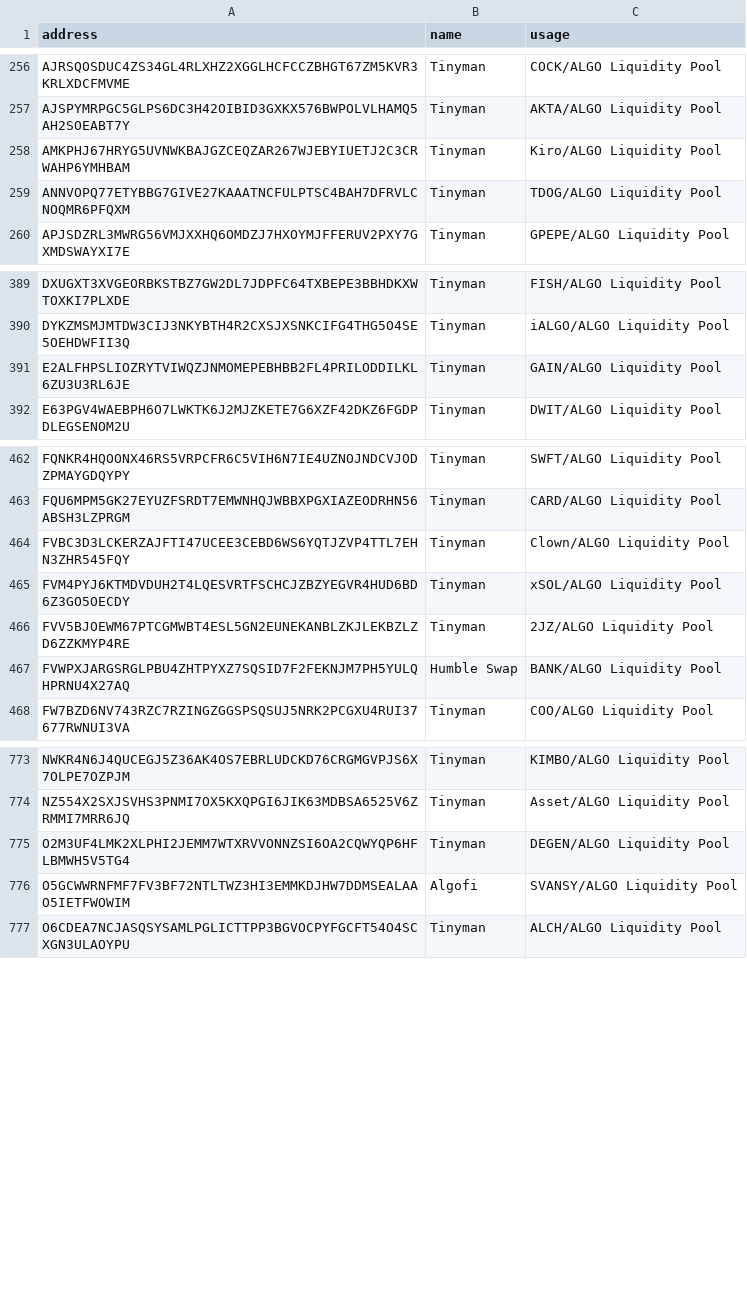
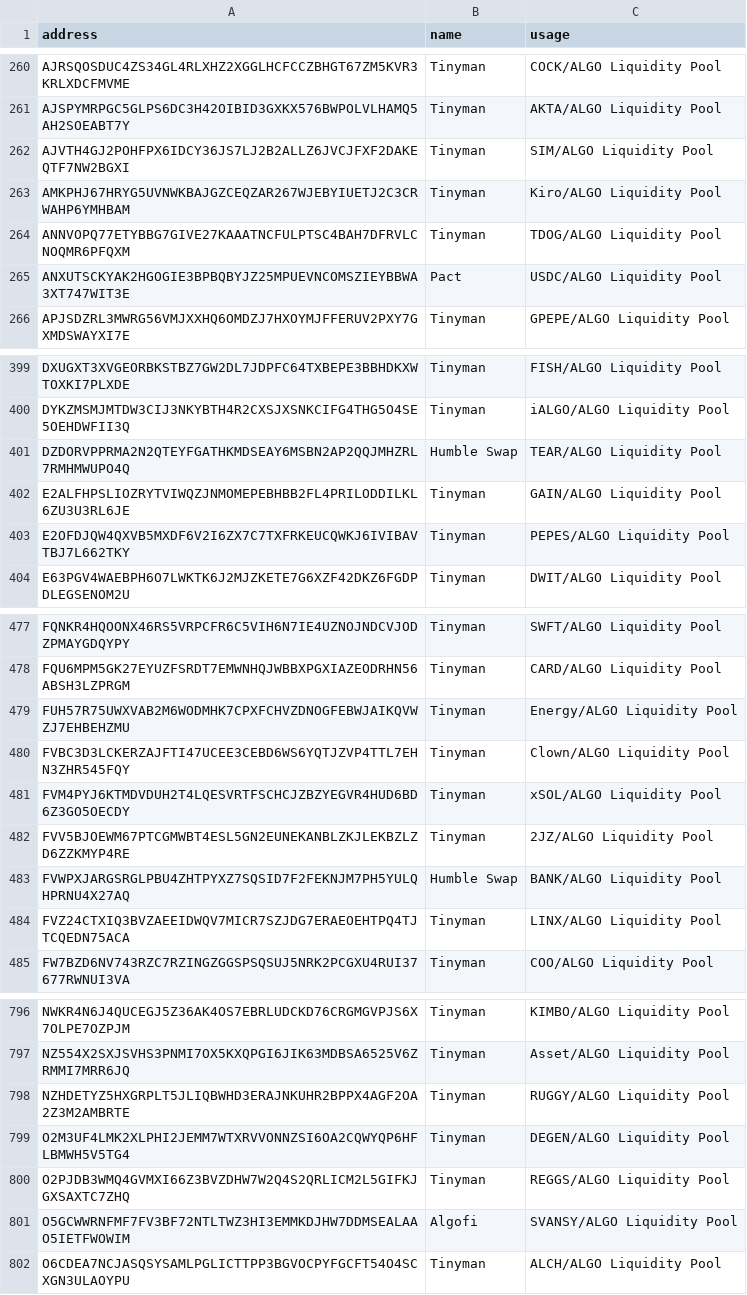
Before and after one commit to HashingSlash/Detechdefi, a CSV file: resources/addressBook.csv, drawn as a sheet; only a part is shown, gaps mark what is left out; the diff covers the shown part only; the diff names each change by its address in the sheet, - before the commit and + after, or states it on an @@ line.

```diff
--- a/resources/addressBook.csv
+++ b/resources/addressBook.csv
+row 262: AJVTH4GJ2POHFPX6IDCY36JS7LJ2B2ALLZ6JVCJFXF2DAKEQTF7NW2BGXI | Tinyman | SIM/ALGO Liquidity Pool
+row 265: ANXUTSCKYAK2HGOGIE3BPBQBYJZ25MPUEVNCOMSZIEYBBWA3XT747WIT3E | Pact | USDC/ALGO Liquidity Pool
+row 401: DZDORVPPRMA2N2QTEYFGATHKMDSEAY6MSBN2AP2QQJMHZRL7RMHMWUPO4Q | Humble Swap | TEAR/ALGO Liquidity Pool
+row 403: E2OFDJQW4QXVB5MXDF6V2I6ZX7C7TXFRKEUCQWKJ6IVIBAVTBJ7L662TKY | Tinyman | PEPES/ALGO Liquidity Pool
+row 479: FUH57R75UWXVAB2M6WODMHK7CPXFCHVZDNOGFEBWJAIKQVWZJ7EHBEHZMU | Tinyman | Energy/ALGO Liquidity Pool
+row 484: FVZ24CTXIQ3BVZAEEIDWQV7MICR7SZJDG7ERAEOEHTPQ4TJTCQEDN75ACA | Tinyman | LINX/ALGO Liquidity Pool
+row 798: NZHDETYZ5HXGRPLT5JLIQBWHD3ERAJNKUHR2BPPX4AGF2OA2Z3M2AMBRTE | Tinyman | RUGGY/ALGO Liquidity Pool
+row 800: O2PJDB3WMQ4GVMXI66Z3BVZDHW7W2Q4S2QRLICM2L5GIFKJGXSAXTC7ZHQ | Tinyman | REGGS/ALGO Liquidity Pool
```
Also changed, not shown: 34 added rows elsewhere in this file, General Demo Outputs/detechdefi - WLWWU.csv, output/detechdefi - SLASH.csv, 4 other files.
